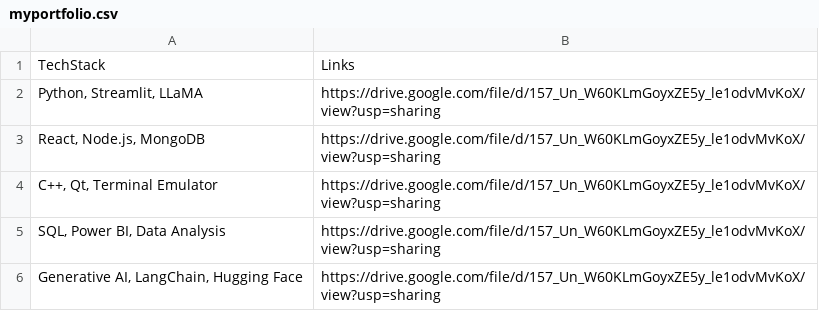
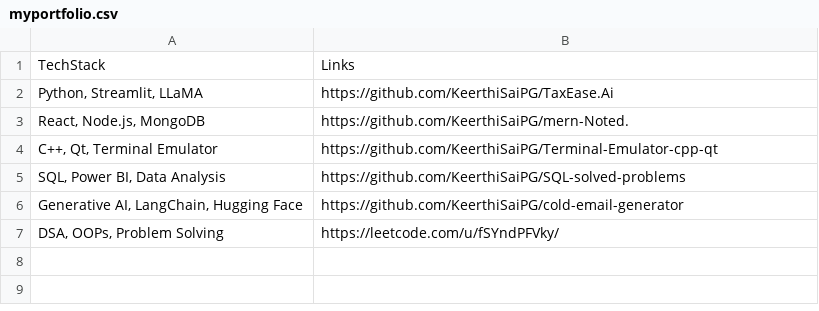
Before and after one commit to KeerthiSaiPG/cold-email-generator, a CSV file: myportfolio.csv, drawn as a sheet.

```diff
--- a/myportfolio.csv
+++ b/myportfolio.csv
@@ -1,6 +1,7 @@
 TechStack,Links
-"Python, Streamlit, LLaMA",https://drive.google.com/file/d/157_Un_W60KLmGoyxZE5y_le1odvMvKoX/view?usp=sharing
-"React, Node.js, MongoDB",https://drive.google.com/file/d/157_Un_W60KLmGoyxZE5y_le1odvMvKoX/view?usp=sharing
-"C++, Qt, Terminal Emulator",https://drive.google.com/file/d/157_Un_W60KLmGoyxZE5y_le1odvMvKoX/view?usp=sharing
-"SQL, Power BI, Data Analysis",https://drive.google.com/file/d/157_Un_W60KLmGoyxZE5y_le1odvMvKoX/view?usp=sharing
-"Generative AI, LangChain, Hugging Face",https://drive.google.com/file/d/157_Un_W60KLmGoyxZE5y_le1odvMvKoX/view?usp=sharing
+"Python, Streamlit, LLaMA",https://github.com/KeerthiSaiPG/TaxEase.Ai
+"React, Node.js, MongoDB",https://github.com/KeerthiSaiPG/mern-Noted.
+"C++, Qt, Terminal Emulator",https://github.com/KeerthiSaiPG/Terminal-Emulator-cpp-qt
+"SQL, Power BI, Data Analysis",https://github.com/KeerthiSaiPG/SQL-solved-problems
+"Generative AI, LangChain, Hugging Face",https://github.com/KeerthiSaiPG/cold-email-generator
+"DSA, OOPs, Problem Solving",https://leetcode.com/u/fSYndPFVky/
```
Also changed, not shown: app/resource/my_portfolio.csv, 8 other files.
